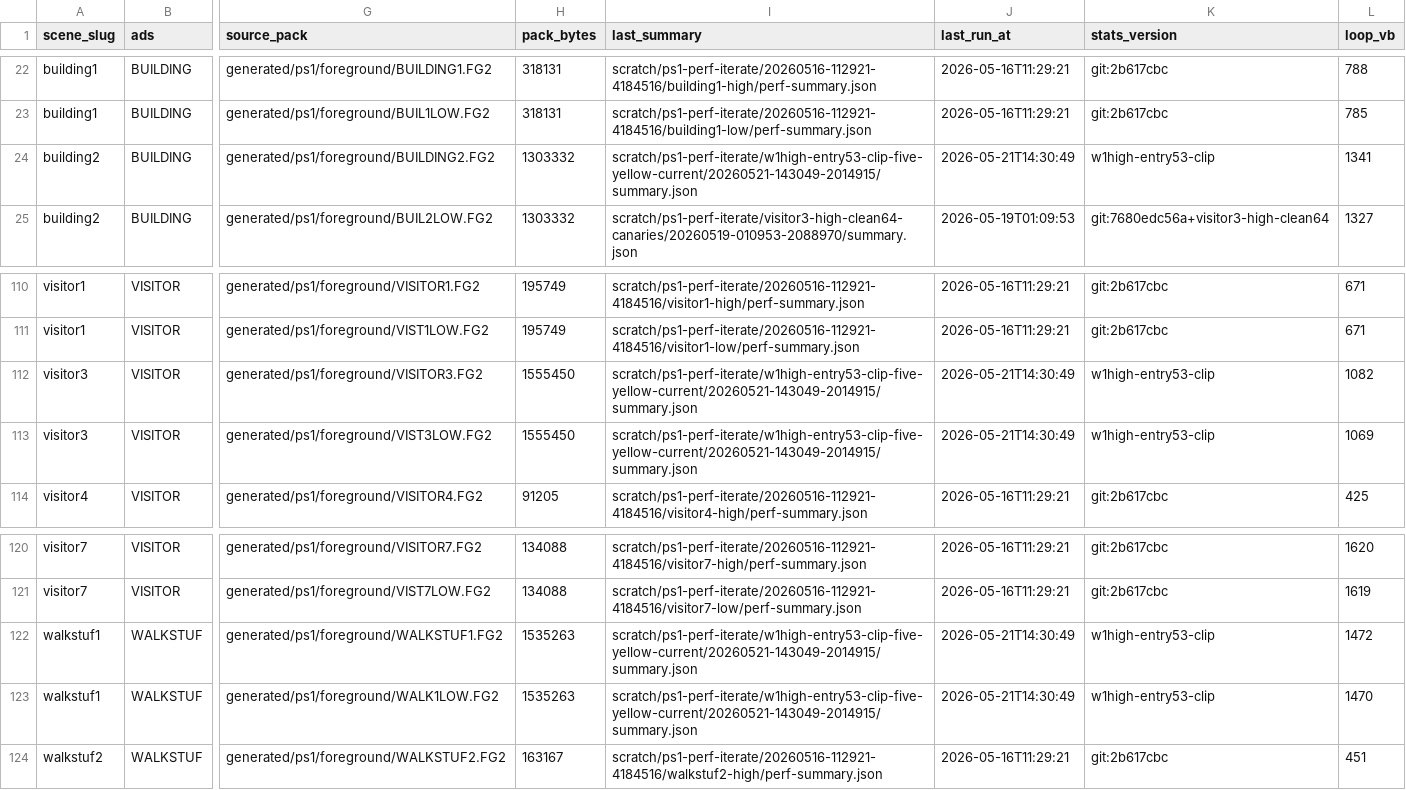
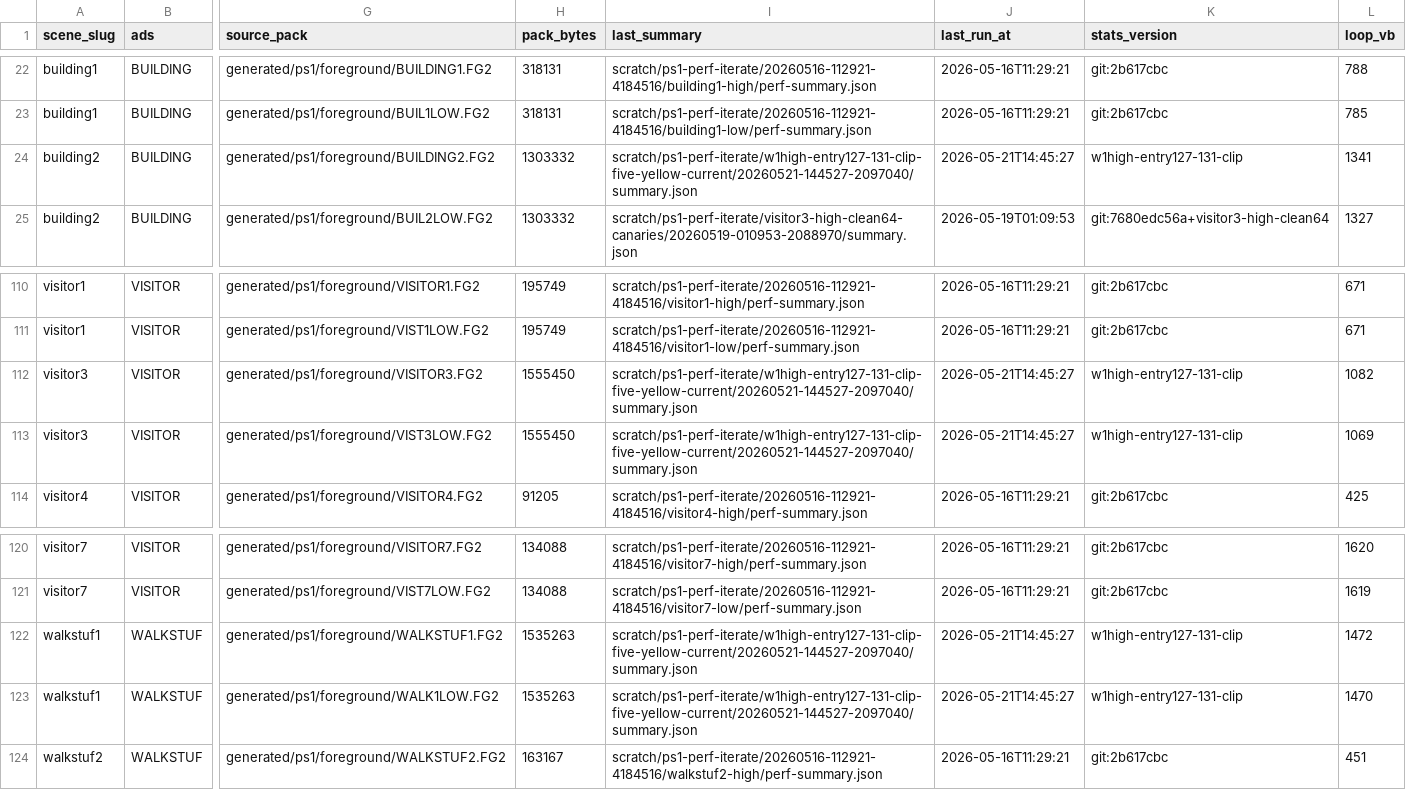
Before and after one commit to huntergdavis/johnny-castaway-ps1, a CSV file: docs/ps1/performance-scene-matrix.csv, drawn as a sheet; only a part is shown, gaps mark what is left out; the diff names each change by its address in the sheet, - before the commit and + after, or states it on an @@ line.

```diff
--- a/docs/ps1/performance-scene-matrix.csv
+++ b/docs/ps1/performance-scene-matrix.csv
-I24 (last_summary): scratch/ps1-perf-iterate/w1high-entry53-clip-five-yellow-current/20260521-143049-2014915/summary.json
+I24 (last_summary): scratch/ps1-perf-iterate/w1high-entry127-131-clip-five-yellow-current/20260521-144527-2097040/summary.json
-J24 (last_run_at): 2026-05-21T14:30:49
+J24 (last_run_at): 2026-05-21T14:45:27
-K24 (stats_version): w1high-entry53-clip
+K24 (stats_version): w1high-entry127-131-clip
-I112:I113 (last_summary): scratch/ps1-perf-iterate/w1high-entry53-clip-five-yellow-current/20260521-143049-2014915/summary.json
+I112:I113 (last_summary): scratch/ps1-perf-iterate/w1high-entry127-131-clip-five-yellow-current/20260521-144527-2097040/summary.json
-J112:J113 (last_run_at): 2026-05-21T14:30:49
+J112:J113 (last_run_at): 2026-05-21T14:45:27
-K112:K113 (stats_version): w1high-entry53-clip
+K112:K113 (stats_version): w1high-entry127-131-clip
-I122:I123 (last_summary): scratch/ps1-perf-iterate/w1high-entry53-clip-five-yellow-current/20260521-143049-2014915/summary.json
+I122:I123 (last_summary): scratch/ps1-perf-iterate/w1high-entry127-131-clip-five-yellow-current/20260521-144527-2097040/summary.json
-J122:J123 (last_run_at): 2026-05-21T14:30:49
+J122:J123 (last_run_at): 2026-05-21T14:45:27
-K122:K123 (stats_version): w1high-entry53-clip
+K122:K123 (stats_version): w1high-entry127-131-clip
```
Also changed, not shown: docs/ps1/performance-read-candidate-matrix.csv, docs/ps1/performance-under-green-attribution.csv, 13 other files.
